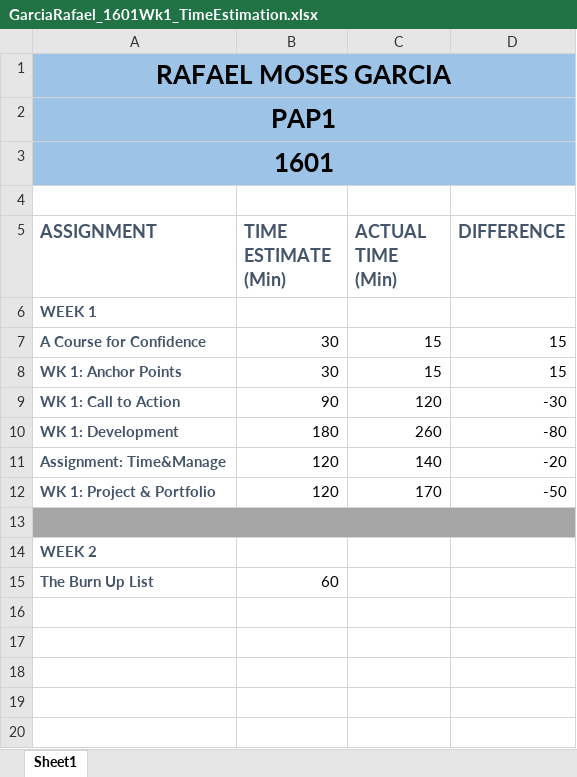
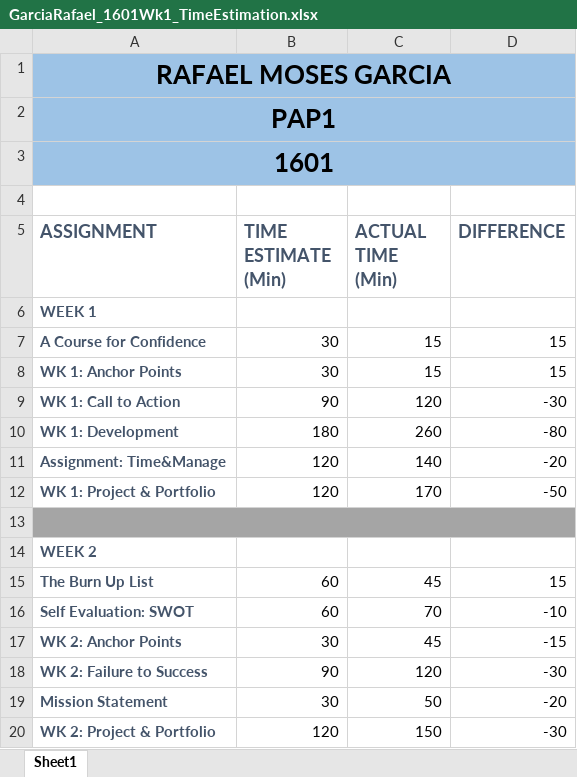
Before and after one commit to rafaelmosesgarcia/Garcia_Rafael_Portfolio, an Excel workbook: logs/GarciaRafael_1601Wk1_TimeEstimation.xlsx, sheet Sheet1, drawn as a sheet; values as stored, in another font and other column widths than the file's, no borders; the diff names each change by its address in the sheet, - before the commit and + after, or states it on an @@ line.

Commit message:
Week 2 Time Sheet

```diff
--- a/logs/GarciaRafael_1601Wk1_TimeEstimation.xlsx (sheet Sheet1)
+++ b/logs/GarciaRafael_1601Wk1_TimeEstimation.xlsx (sheet Sheet1)
-C15 (ACTUAL TIME (Min)): (empty)
+C15 (ACTUAL TIME (Min)): 45
-D15 (DIFFERENCE): (empty)
+D15 (DIFFERENCE): 15
+row 16: Self Evaluation: SWOT | 60 | 70 | -10
+row 17: WK 2: Anchor Points | 30 | 45 | -15
+row 18: WK 2: Failure to Success | 90 | 120 | -30
+row 19: Mission Statement | 30 | 50 | -20
+row 20: WK 2: Project & Portfolio | 120 | 150 | -30
```
